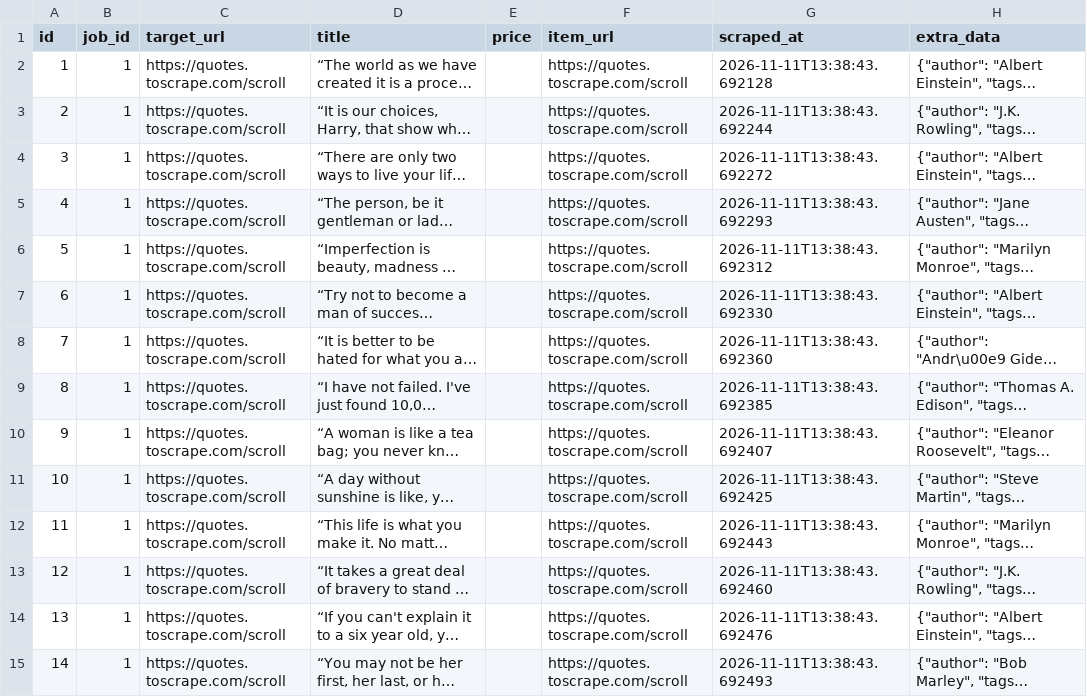
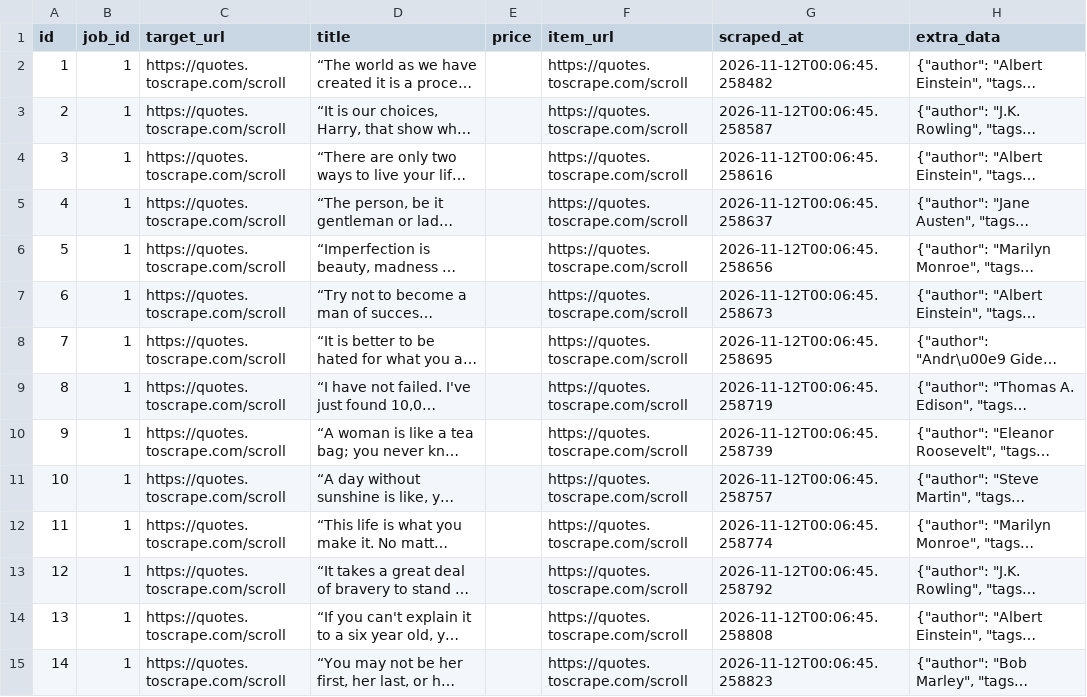
Before and after one commit to devchahar-byte/automated-web-scraper, a CSV file: docs/data.csv, drawn as a sheet; only a part is shown; long unchanged cells end in …; the diff covers the shown part only; the diff names each change by its address in the sheet, - before the commit and + after, or states it on an @@ line.

```diff
--- a/docs/data.csv
+++ b/docs/data.csv
-G2 (scraped_at): 2026-11-11T13:38:43.692128
+G2 (scraped_at): 2026-11-12T00:06:45.258482
-G3 (scraped_at): 2026-11-11T13:38:43.692244
+G3 (scraped_at): 2026-11-12T00:06:45.258587
-G4 (scraped_at): 2026-11-11T13:38:43.692272
+G4 (scraped_at): 2026-11-12T00:06:45.258616
-G5 (scraped_at): 2026-11-11T13:38:43.692293
+G5 (scraped_at): 2026-11-12T00:06:45.258637
-G6 (scraped_at): 2026-11-11T13:38:43.692312
+G6 (scraped_at): 2026-11-12T00:06:45.258656
-G7 (scraped_at): 2026-11-11T13:38:43.692330
+G7 (scraped_at): 2026-11-12T00:06:45.258673
-G8 (scraped_at): 2026-11-11T13:38:43.692360
+G8 (scraped_at): 2026-11-12T00:06:45.258695
-G9 (scraped_at): 2026-11-11T13:38:43.692385
+G9 (scraped_at): 2026-11-12T00:06:45.258719
-G10 (scraped_at): 2026-11-11T13:38:43.692407
+G10 (scraped_at): 2026-11-12T00:06:45.258739
-G11 (scraped_at): 2026-11-11T13:38:43.692425
+G11 (scraped_at): 2026-11-12T00:06:45.258757
-G12 (scraped_at): 2026-11-11T13:38:43.692443
+G12 (scraped_at): 2026-11-12T00:06:45.258774
-G13 (scraped_at): 2026-11-11T13:38:43.692460
+G13 (scraped_at): 2026-11-12T00:06:45.258792
-G14 (scraped_at): 2026-11-11T13:38:43.692476
+G14 (scraped_at): 2026-11-12T00:06:45.258808
-G15 (scraped_at): 2026-11-11T13:38:43.692493
+G15 (scraped_at): 2026-11-12T00:06:45.258823
```
Also changed, not shown: 66 edited cells elsewhere in this file, 1 other file.
